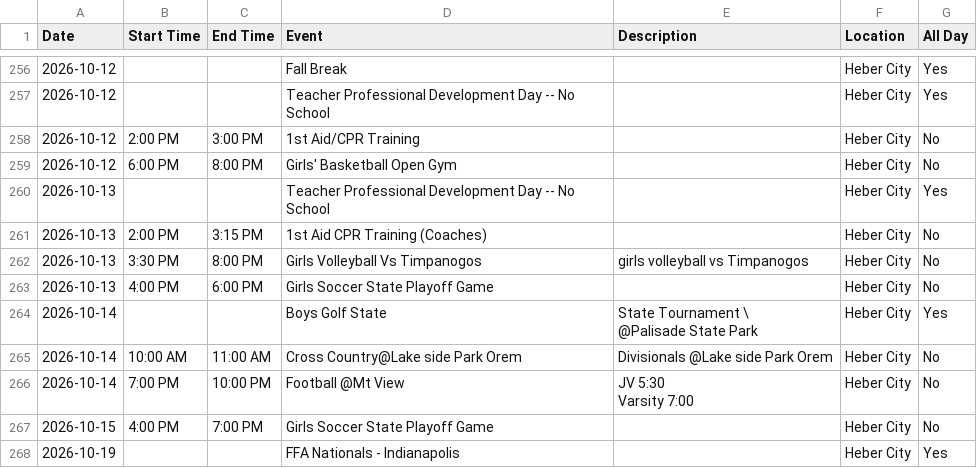
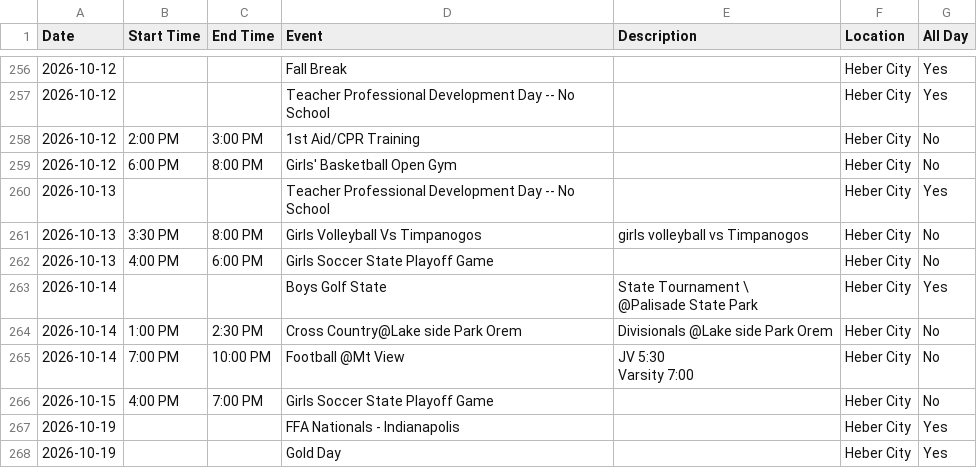
Before and after one commit to rmawhinney12/DK-Calendar, a CSV file: wasatch_vega_calendar.csv, drawn as a sheet; only a part is shown, gaps mark what is left out; the shorter side is filled out with more unchanged rows; removed rows and columns are numbered as before the commit, all else as after; the diff names each change by its address in the sheet, - before the commit and + after, or states it on an @@ line.

```diff
--- a/wasatch_vega_calendar.csv
+++ b/wasatch_vega_calendar.csv
-row 261: 2026-10-13 | 2:00 PM | 3:15 PM | 1st Aid CPR Training (Coaches) |  | Heber City | No
-B264 (Start Time): 10:00 AM
+B264 (Start Time): 1:00 PM
-C264 (End Time): 11:00 AM
+C264 (End Time): 2:30 PM
```
Also changed, not shown: combined_calendar.csv, heber_schedule.csv, 1 other file.
